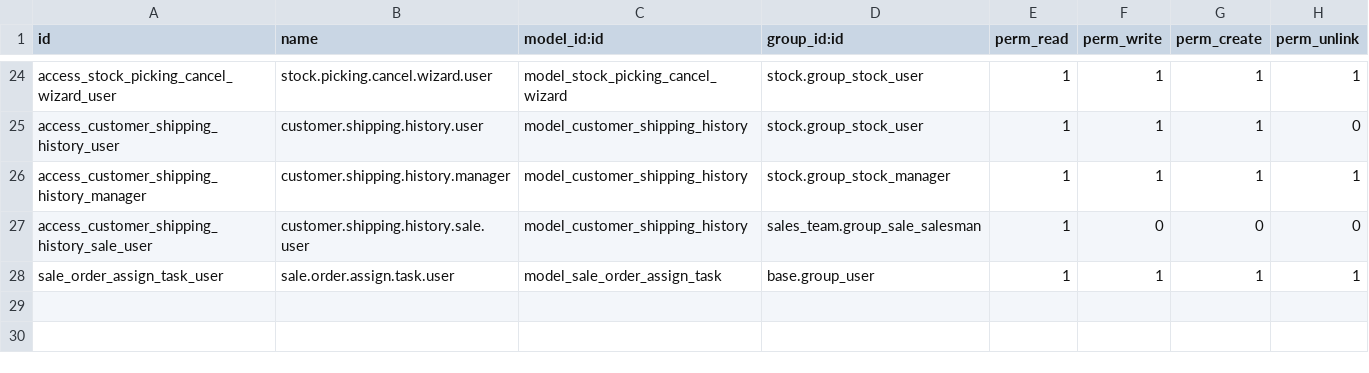
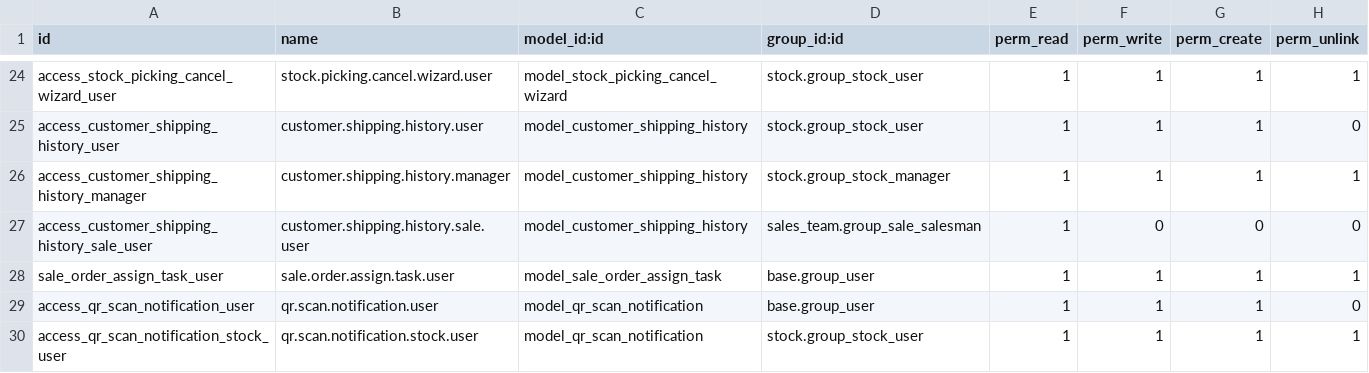
Before and after one commit to td6868/qr_scan_odoo_18, a CSV file: security/ir.model.access.csv, drawn as a sheet; only a part is shown, gaps mark what is left out; the diff names each change by its address in the sheet, - before the commit and + after, or states it on an @@ line.

```diff
--- a/security/ir.model.access.csv
+++ b/security/ir.model.access.csv
+row 29: access_qr_scan_notification_user | qr.scan.notification.user | model_qr_scan_notification | base.group_user | 1 | 1 | 1 | 0
+row 30: access_qr_scan_notification_stock_user | qr.scan.notification.stock.user | model_qr_scan_notification | stock.group_stock_user | 1 | 1 | 1 | 1
```
Also changed, not shown: 34 other files.
